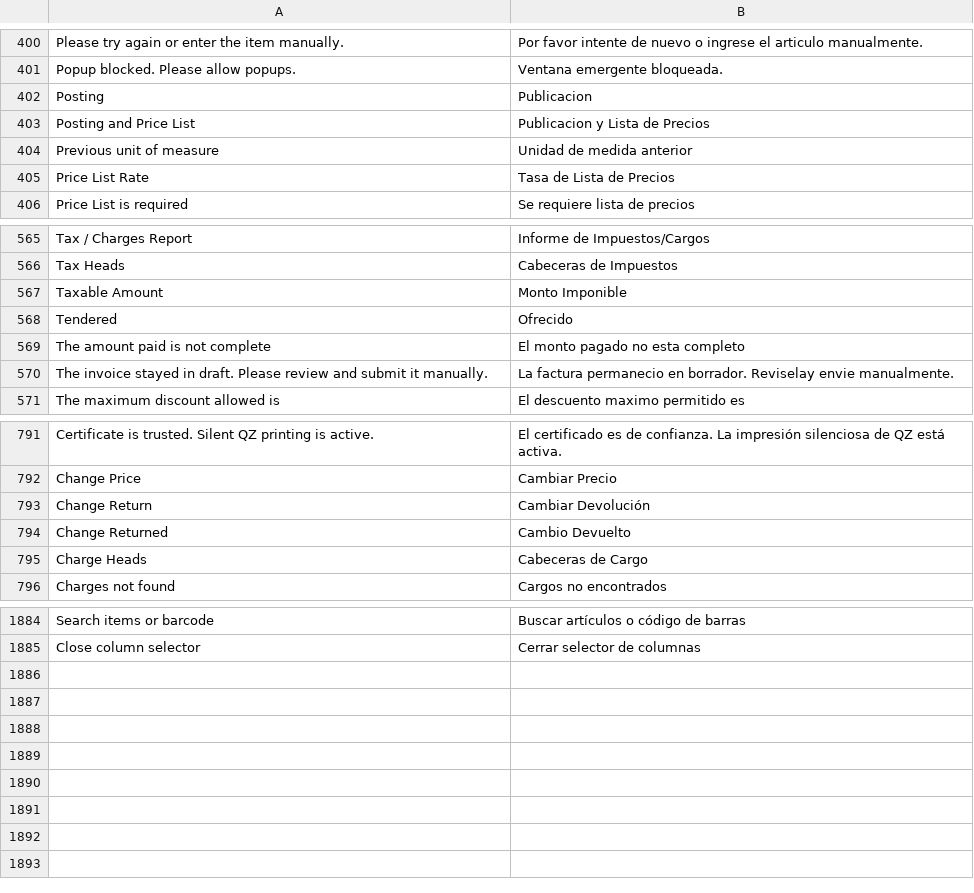
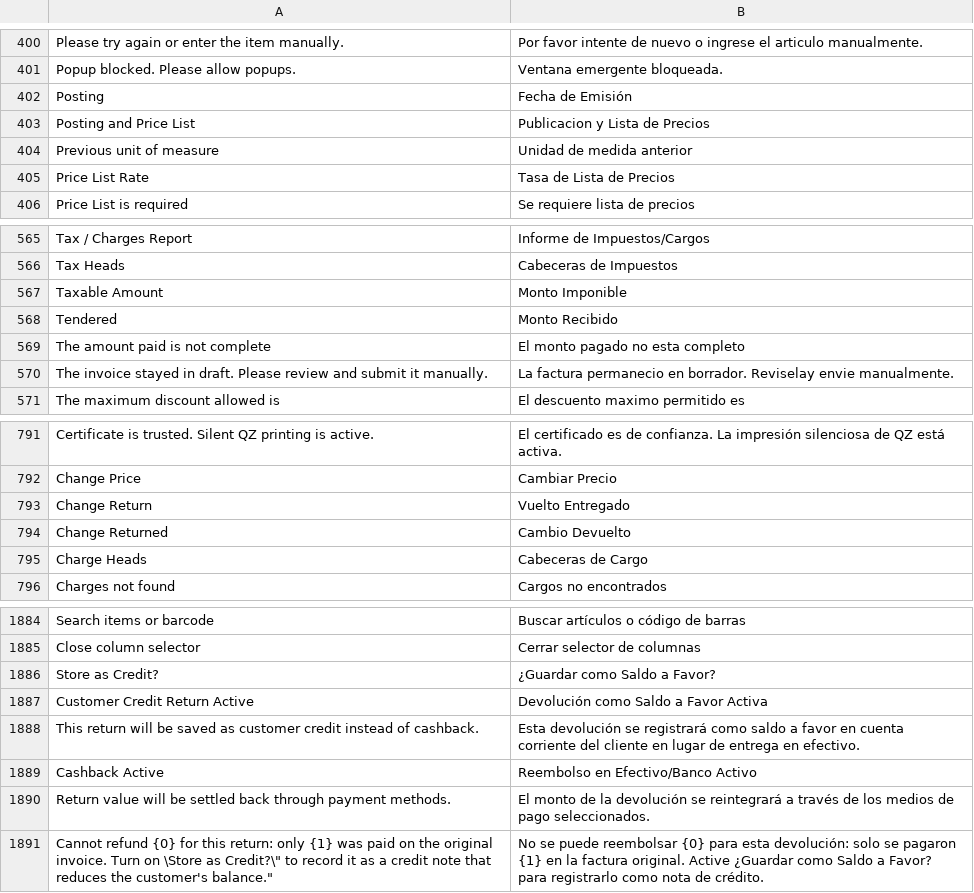
Before and after one commit to Grupo-Altia/POS-Awesome, a CSV file: posawesome/translations/es.csv, drawn as a sheet; only a part is shown, gaps mark what is left out; the diff names each change by its address in the sheet, - before the commit and + after, or states it on an @@ line.

Commit message:
feat(ve): corrección de vuelto en divisas, método predeterminado en bolívares y soporte multimoneda

```diff
--- a/posawesome/translations/es.csv
+++ b/posawesome/translations/es.csv
-B402: Publicacion
+B402: Fecha de Emisión
-B568: Ofrecido
+B568: Monto Recibido
-B793: Cambiar Devolución
+B793: Vuelto Entregado
+row 1886: Store as Credit? | ¿Guardar como Saldo a Favor?
+row 1887: Customer Credit Return Active | Devolución como Saldo a Favor Activa
+row 1888: This return will be saved as customer credit instead of cashback. | Esta devolución se registrará como saldo a favor en cuenta corriente del cliente en lugar de entrega en efectivo.
+row 1889: Cashback Active | Reembolso en Efectivo/Banco Activo
+row 1890: Return value will be settled back through payment methods. | El monto de la devolución se reintegrará a través de los medios de pago seleccionados.
+row 1891: Cannot refund {0} for this return: only {1} was paid on the original invoice. Turn on \Store as Credit?\" to record it as a credit note that reduces the customer's balance." | No se puede reembolsar {0} para esta devolución: solo se pagaron {1} en la factura original. Active ¿Guardar como Saldo a Favor? para registrarlo como nota de crédito.
```
Also changed, not shown: 14 other files.
